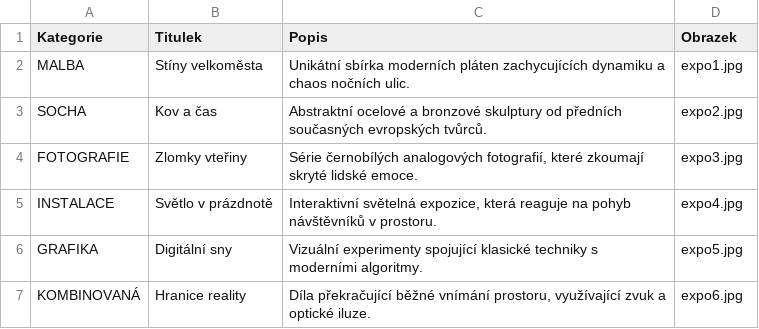
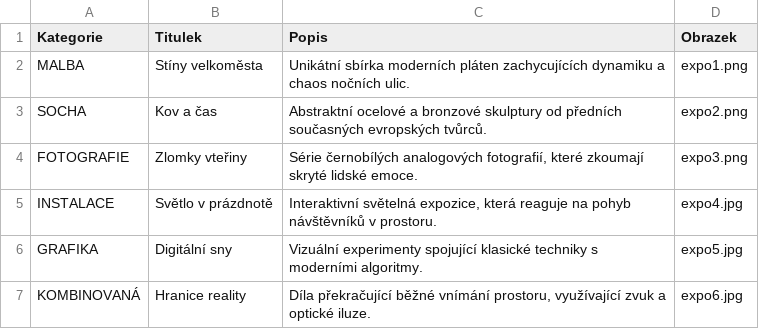
Before and after one commit to JakubTvrdy/jakubtvrdy.github.io, a CSV file: expozice.csv, drawn as a sheet.

Commit message:
Update expozice.csv

```diff
--- a/expozice.csv
+++ b/expozice.csv
@@ -1,5 +1,5 @@
 Kategorie;Titulek;Popis;Obrazek
-MALBA;Stíny velkoměsta;Unikátní sbírka moderních pláten zachycujících dynamiku a chaos nočních ulic.;expo1.jpg
-SOCHA;Kov a čas;Abstraktní ocelové a bronzové skulptury od předních současných evropských tvůrců.;expo2.jpg
-FOTOGRAFIE;Zlomky vteřiny;Série černobílých analogových fotografií, které zkoumají skryté lidské emoce.;expo3.jpg
+MALBA;Stíny velkoměsta;Unikátní sbírka moderních pláten zachycujících dynamiku a chaos nočních ulic.;expo1.png
+SOCHA;Kov a čas;Abstraktní ocelové a bronzové skulptury od předních současných evropských tvůrců.;expo2.png
+FOTOGRAFIE;Zlomky vteřiny;Série černobílých analogových fotografií, které zkoumají skryté lidské emoce.;expo3.png
 INSTALACE;Světlo v prázdnotě;Interaktivní světelná expozice, která reaguje na pohyb návštěvníků v prostoru.;expo4.jpg
```
